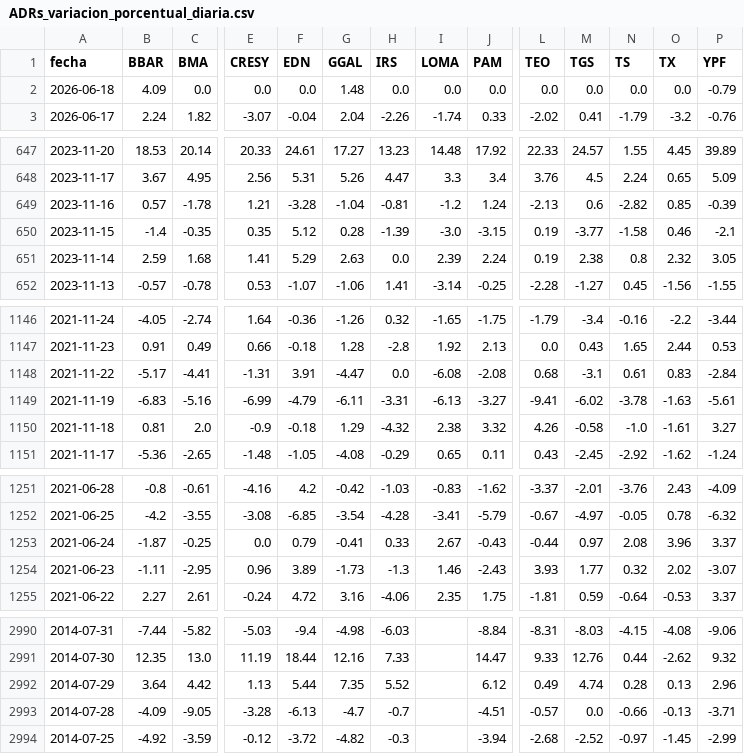
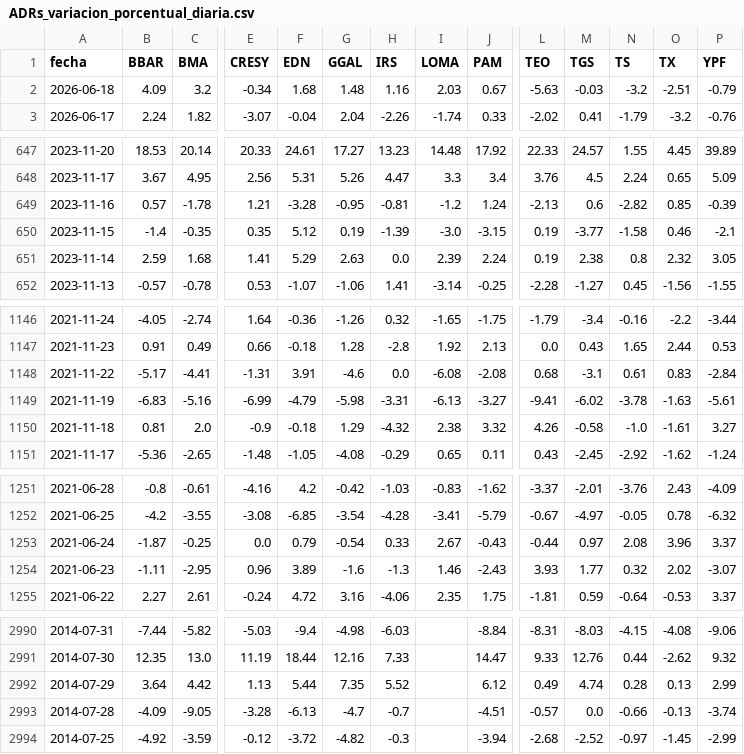
Before and after one commit to jesusrobles824/Automatizacion-de-Datos-y-Proyectos-BI, a CSV file: Automatización de Datos/ADRs_variacion_porcentual_diaria.csv, drawn as a sheet; only a part is shown, gaps mark what is left out; the diff covers the shown part only; the diff names each change by its address in the sheet, - before the commit and + after, or states it on an @@ line.

```diff
--- a/Automatización de Datos/ADRs_variacion_porcentual_diaria.csv
+++ b/Automatización de Datos/ADRs_variacion_porcentual_diaria.csv
-C2 (BMA): 0.0
+C2 (BMA): 3.2
-E2 (CRESY): 0.0
+E2 (CRESY): -0.34
-F2 (EDN): 0.0
+F2 (EDN): 1.68
-H2 (IRS): 0.0
+H2 (IRS): 1.16
-I2 (LOMA): 0.0
+I2 (LOMA): 2.03
-J2 (PAM): 0.0
+J2 (PAM): 0.67
-L2 (TEO): 0.0
+L2 (TEO): -5.63
-M2 (TGS): 0.0
+M2 (TGS): -0.03
-N2 (TS): 0.0
+N2 (TS): -3.2
-O2 (TX): 0.0
+O2 (TX): -2.51
-G649 (GGAL): -1.04
+G649 (GGAL): -0.95
-G650 (GGAL): 0.28
+G650 (GGAL): 0.19
-G1148 (GGAL): -4.47
+G1148 (GGAL): -4.6
-G1149 (GGAL): -6.11
+G1149 (GGAL): -5.98
-G1253 (GGAL): -0.41
+G1253 (GGAL): -0.54
-G1254 (GGAL): -1.73
+G1254 (GGAL): -1.6
-P2992 (YPF): 2.96
+P2992 (YPF): 2.99
-P2993 (YPF): -3.71
+P2993 (YPF): -3.74
```
Also changed, not shown: 6 edited cells elsewhere in this file, Automatización de Datos/ADRs_Precios.csv.
